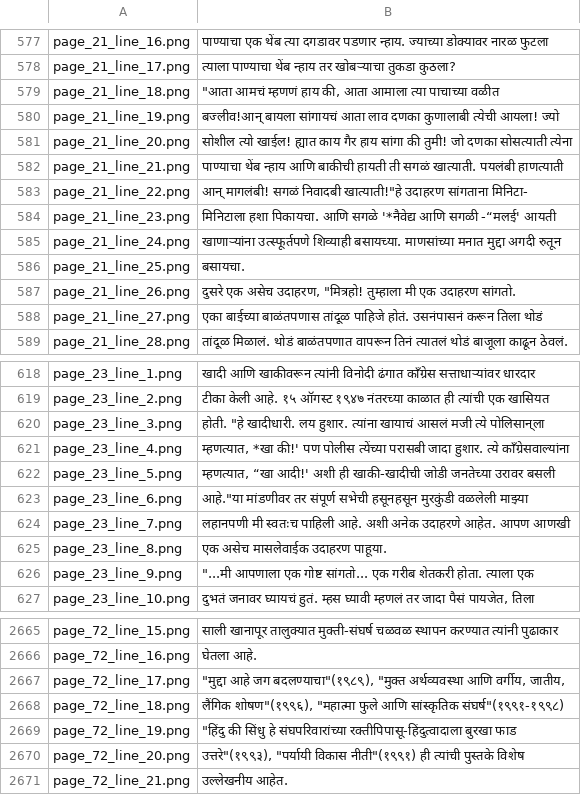
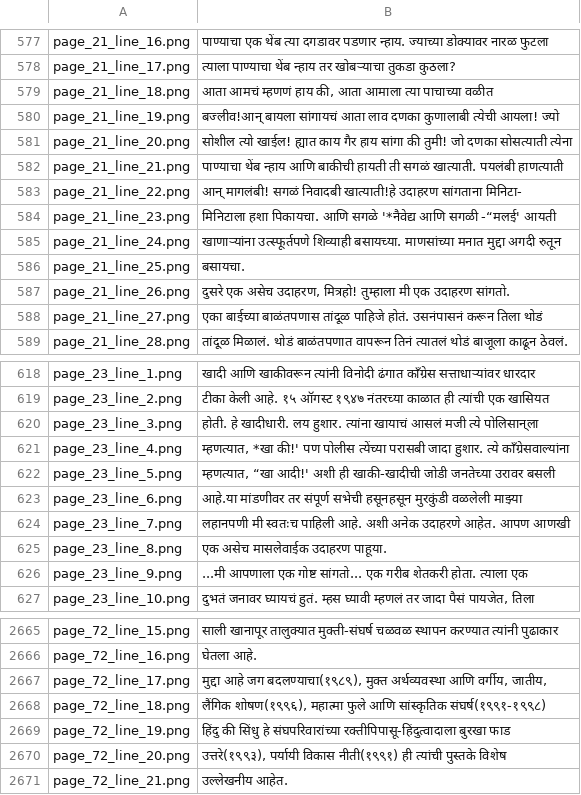
Before and after one commit to MubashirTanwar/TrOCR, a CSV file: output.csv, drawn as a sheet; only a part is shown, gaps mark what is left out; the diff covers the shown part only.

```diff
--- a/output.csv
+++ b/output.csv
@@ -578,3 +578,3 @@ page_21_line_16.png,पाण्याचा एक थेंब त्या
 page_21_line_17.png,त्याला पाण्याचा थेंब न्हाय तर खोबऱ्याचा तुकडा कुठला?
-page_21_line_18.png,"""आता आमचं म्हणणं हाय की, आता आमाला त्या पाचाच्या वळीत"
+page_21_line_18.png,"आता आमचं म्हणणं हाय की, आता आमाला त्या पाचाच्या वळीत"
 page_21_line_19.png,बज्लीव!आन्‌ बायला सांगायचं आता लाव दणका कुणालाबी त्येची आयला! ज्यो
@@ -582,3 +582,3 @@ page_21_line_20.png,सोशील त्यो खाईल! ह्यात
 page_21_line_21.png,पाण्याचा थेंब न्हाय आणि बाकीची हायती ती सगळं खात्याती. पयलंबी हाणत्याती
-page_21_line_22.png,"आन्‌ मागलंबी! सगळं निवादबी खात्याती!""हे उदाहरण सांगताना मिनिटा-"
+page_21_line_22.png,"आन्‌ मागलंबी! सगळं निवादबी खात्याती!हे उदाहरण सांगताना मिनिटा-"
 page_21_line_23.png,मिनिटाला हशा पिकायचा. आणि सगळे '*नैवेद्य आणि सगळी -“मलई' आयती
@@ -586,3 +586,3 @@ page_21_line_24.png,खाणाऱ्यांना उत्स्फूर
 page_21_line_25.png,बसायचा.
-page_21_line_26.png,"दुसरे एक असेच उदाहरण, ""मित्रहो! तुम्हाला मी एक उदाहरण सांगतो."
+page_21_line_26.png,"दुसरे एक असेच उदाहरण, मित्रहो! तुम्हाला मी एक उदाहरण सांगतो."
 page_21_line_27.png,एका बाईच्या बाळंतपणास तांदूळ पाहिजे होतं. उसनंपासनं करून तिला थोडं
@@ -619,9 +619,9 @@ page_23_line_1.png,खादी आणि खाकीवरून त्या
 page_23_line_2.png,टीका केली आहे. १५ ऑगस्ट १९४७ नंतरच्या काळात ही त्यांची एक खासियत
-page_23_line_3.png,"होती. ""हे खादीधारी. लय हुशार. त्यांना खायाचं आसलं मजी त्ये पोलिसान्‌ला"
+page_23_line_3.png,"होती. हे खादीधारी. लय हुशार. त्यांना खायाचं आसलं मजी त्ये पोलिसान्‌ला"
 page_23_line_4.png,"म्हणत्यात, *खा की!' पण पोलीस त्येंच्या परासबी जादा हुशार. त्ये काँग्रेसवाल्यांना"
 page_23_line_5.png,"म्हणत्यात, “खा आदी!' अशी ही खाकी-खादीची जोडी जनतेच्या उरावर बसली"
-page_23_line_6.png,"आहे.""या मांडणीवर तर संपूर्ण सभेची हसूनहसून मुरकुंडी वळलेली माझ्या"
+page_23_line_6.png,"आहे.या मांडणीवर तर संपूर्ण सभेची हसूनहसून मुरकुंडी वळलेली माझ्या"
 page_23_line_7.png,लहानपणी मी स्वतःच पाहिली आहे. अशी अनेक उदाहरणे आहेत. आपण आणखी
 page_23_line_8.png,एक असेच मासलेवाईक उदाहरण पाहूया.
-page_23_line_9.png,"""...मी आपणाला एक गोष्ट सांगतो... एक गरीब शेतकरी होता. त्याला एक"
+page_23_line_9.png,"...मी आपणाला एक गोष्ट सांगतो... एक गरीब शेतकरी होता. त्याला एक"
 page_23_line_10.png,"दुभतं जनावर घ्यायचं हुतं. म्हस घ्यावी म्हणलं तर जादा पैसं पायजेत, तिला"
@@ -2666,6 +2666,6 @@ page_72_line_15.png,साली खानापूर तालुक्या
 page_72_line_16.png,घेतला आहे.
-page_72_line_17.png,"""मुद्दा आहे जग बदलण्याचा""(१९८९), ""मुक्त अर्थव्यवस्था आणि वर्गीय, जातीय,"
-page_72_line_18.png,"लैंगिक शोषण""(१९९६), ""महात्मा फुले आणि सांस्कृतिक संघर्ष""(१९९१-१९९८)"
-page_72_line_19.png,"""हिंदु की सिंधु हे संघपरिवारांच्या रक्तीपिपासू-हिंदुत्वादाला बुरखा फाड"
-page_72_line_20.png,"उत्तरे""(१९९३), ""पर्यायी विकास नीती""(१९९१) ही त्यांची पुस्तके विशेष"
+page_72_line_17.png,"मुद्दा आहे जग बदलण्याचा(१९८९), मुक्त अर्थव्यवस्था आणि वर्गीय, जातीय,"
+page_72_line_18.png,"लैंगिक शोषण(१९९६), महात्मा फुले आणि सांस्कृतिक संघर्ष(१९९१-१९९८)"
+page_72_line_19.png,"हिंदु की सिंधु हे संघपरिवारांच्या रक्तीपिपासू-हिंदुत्वादाला बुरखा फाड"
+page_72_line_20.png,"उत्तरे(१९९३), पर्यायी विकास नीती(१९९१) ही त्यांची पुस्तके विशेष"
 page_72_line_21.png,उल्लेखनीय आहेत.
```
Also changed, not shown: 140 edited cells elsewhere in this file.
